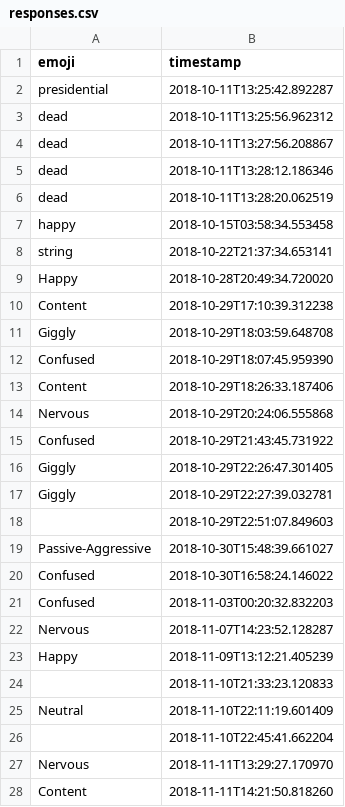
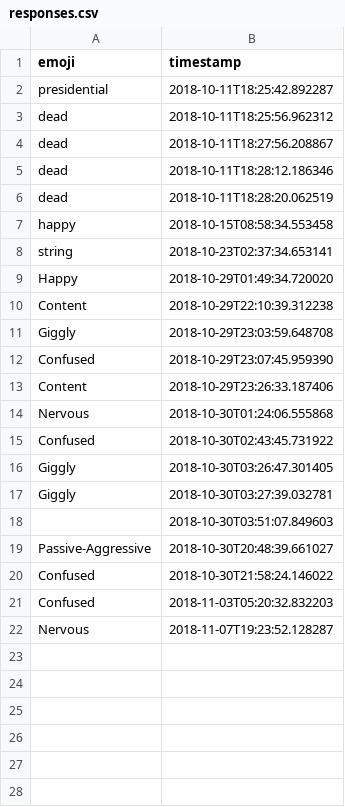
Before and after one commit to aaronlewis54321/Software_Engineering, a CSV file: AdminstrationApp/src/Resources/responses.csv, drawn as a sheet; only a part is shown; the diff covers the shown part only.

```diff
--- a/AdminstrationApp/src/Resources/responses.csv
+++ b/AdminstrationApp/src/Resources/responses.csv
@@ -1,28 +1,22 @@
 emoji, timestamp
-presidential, 2018-10-11T13:25:42.892287
-dead, 2018-10-11T13:25:56.962312
-dead, 2018-10-11T13:27:56.208867
-dead, 2018-10-11T13:28:12.186346
-dead, 2018-10-11T13:28:20.062519
-happy, 2018-10-15T03:58:34.553458
-string, 2018-10-22T21:37:34.653141
-"Happy", 2018-10-28T20:49:34.720020
-"Content", 2018-10-29T17:10:39.312238
-Giggly, 2018-10-29T18:03:59.648708
-Confused, 2018-10-29T18:07:45.959390
-Content, 2018-10-29T18:26:33.187406
-Nervous, 2018-10-29T20:24:06.555868
-Confused, 2018-10-29T21:43:45.731922
-Giggly, 2018-10-29T22:26:47.301405
-Giggly, 2018-10-29T22:27:39.032781
-, 2018-10-29T22:51:07.849603
-Passive-Aggressive, 2018-10-30T15:48:39.661027
-Confused, 2018-10-30T16:58:24.146022
-Confused, 2018-11-03T00:20:32.832203
-Nervous, 2018-11-07T14:23:52.128287
-"Happy", 2018-11-09T13:12:21.405239
-, 2018-11-10T21:33:23.120833
-Neutral, 2018-11-10T22:11:19.601409
-, 2018-11-10T22:45:41.662204
-Nervous, 2018-11-11T13:29:27.170970
-Content, 2018-11-11T14:21:50.818260
+presidential, 2018-10-11T18:25:42.892287
+dead, 2018-10-11T18:25:56.962312
+dead, 2018-10-11T18:27:56.208867
+dead, 2018-10-11T18:28:12.186346
+dead, 2018-10-11T18:28:20.062519
+happy, 2018-10-15T08:58:34.553458
+string, 2018-10-23T02:37:34.653141
+"Happy", 2018-10-29T01:49:34.720020
+"Content", 2018-10-29T22:10:39.312238
+Giggly, 2018-10-29T23:03:59.648708
+Confused, 2018-10-29T23:07:45.959390
+Content, 2018-10-29T23:26:33.187406
+Nervous, 2018-10-30T01:24:06.555868
+Confused, 2018-10-30T02:43:45.731922
+Giggly, 2018-10-30T03:26:47.301405
+Giggly, 2018-10-30T03:27:39.032781
+, 2018-10-30T03:51:07.849603
+Passive-Aggressive, 2018-10-30T20:48:39.661027
+Confused, 2018-10-30T21:58:24.146022
+Confused, 2018-11-03T05:20:32.832203
+Nervous, 2018-11-07T19:23:52.128287
```
Also changed, not shown: 2 removed rows elsewhere in this file, 20 other files.
